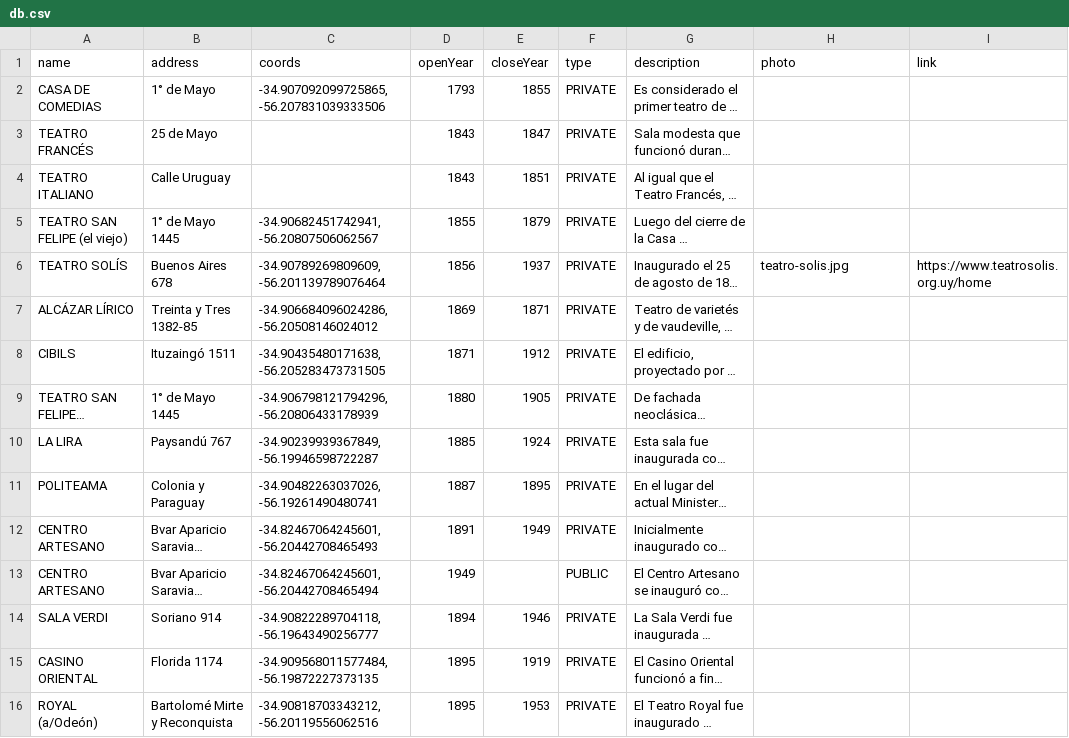
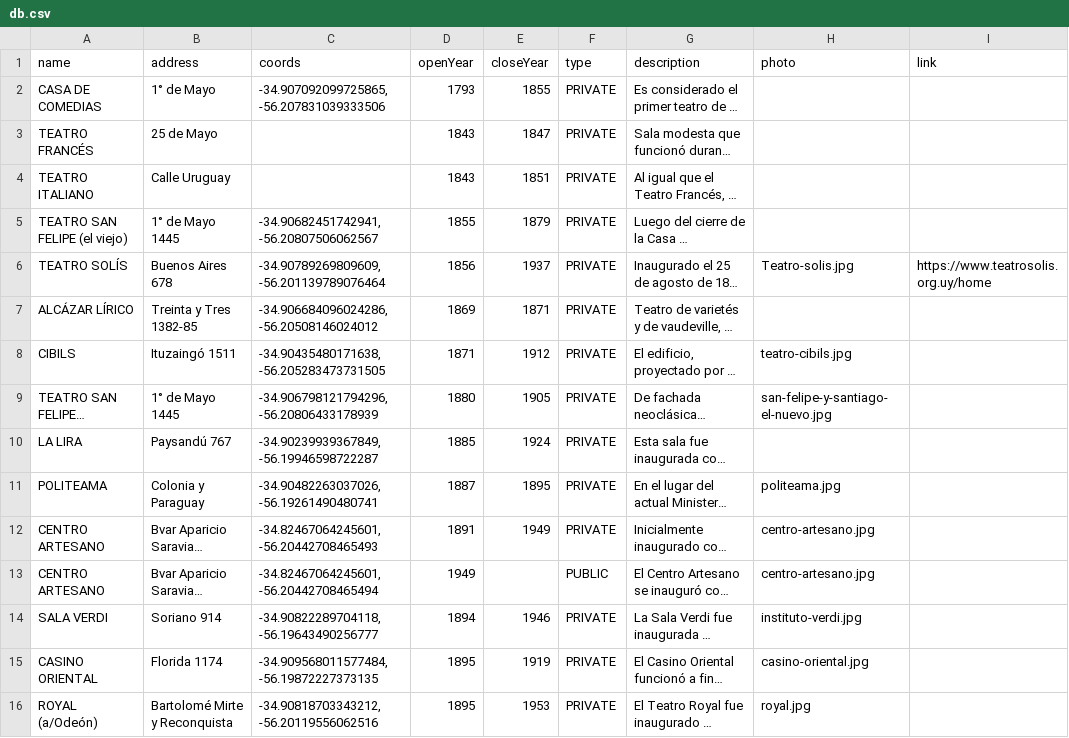
Before and after one commit to wilmer2000/fhce-map, a CSV file: public/db.csv, drawn as a sheet; only a part is shown; long unchanged cells end in …; the diff covers the shown part only; the diff names each change by its address in the sheet, - before the commit and + after, or states it on an @@ line.

Commit message:
Add new theater images to db.csv
Included references to new photos for historical theaters in `db.csv`, enhancing the visual richness of the dataset. Replaced outdated filenames where applicable.

```diff
--- a/public/db.csv
+++ b/public/db.csv
-H6 (photo): teatro-solis.jpg
+H6 (photo): Teatro-solis.jpg
-H8 (photo): (empty)
+H8 (photo): teatro-cibils.jpg
-H9 (photo): (empty)
+H9 (photo): san-felipe-y-santiago-el-nuevo.jpg
-H11 (photo): (empty)
+H11 (photo): politeama.jpg
-H12:H13 (photo): (empty)
+H12:H13 (photo): centro-artesano.jpg
-H14 (photo): (empty)
+H14 (photo): instituto-verdi.jpg
-H15 (photo): (empty)
+H15 (photo): casino-oriental.jpg
-H16 (photo): (empty)
+H16 (photo): royal.jpg
```
Also changed, not shown: 23 edited cells elsewhere in this file.
